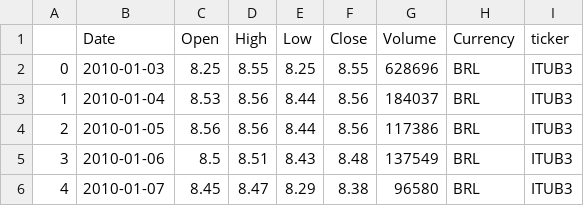
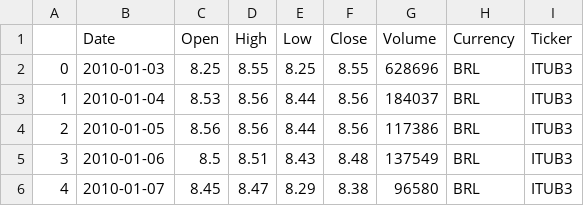
Before and after one commit to caiquefilipini/time-series-stocks_B3, a CSV file: data/amostra.csv, drawn as a sheet; only a part is shown.

Commit message:
atualização teste: mudei o nome da coluna 'ticker' do arquivo 'amosta.csv' para 'Ticker'

```diff
--- a/data/amostra.csv
+++ b/data/amostra.csv
@@ -1,2 +1,2 @@
-,Date,Open,High,Low,Close,Volume,Currency,ticker
+,Date,Open,High,Low,Close,Volume,Currency,Ticker
 0,2010-01-03,8.25,8.55,8.25,8.55,628696,BRL,ITUB3
```
